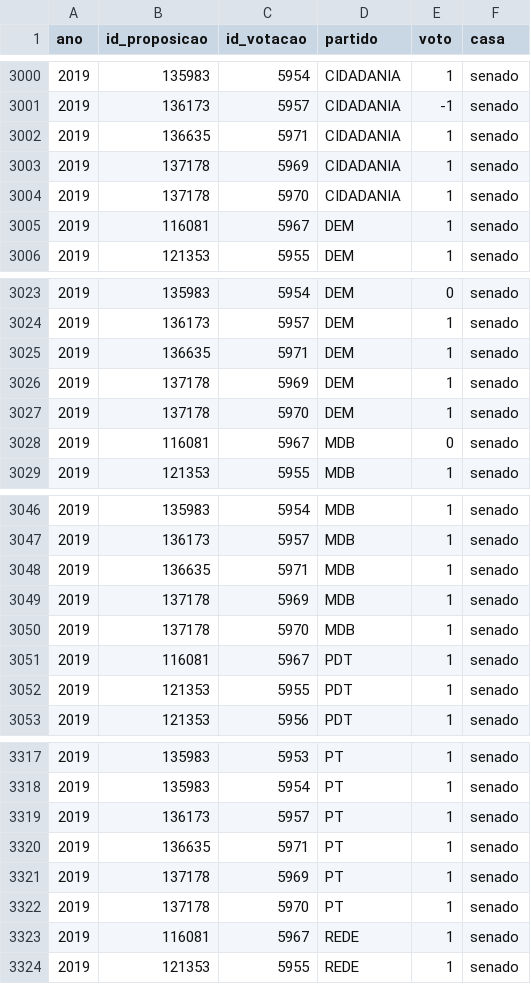
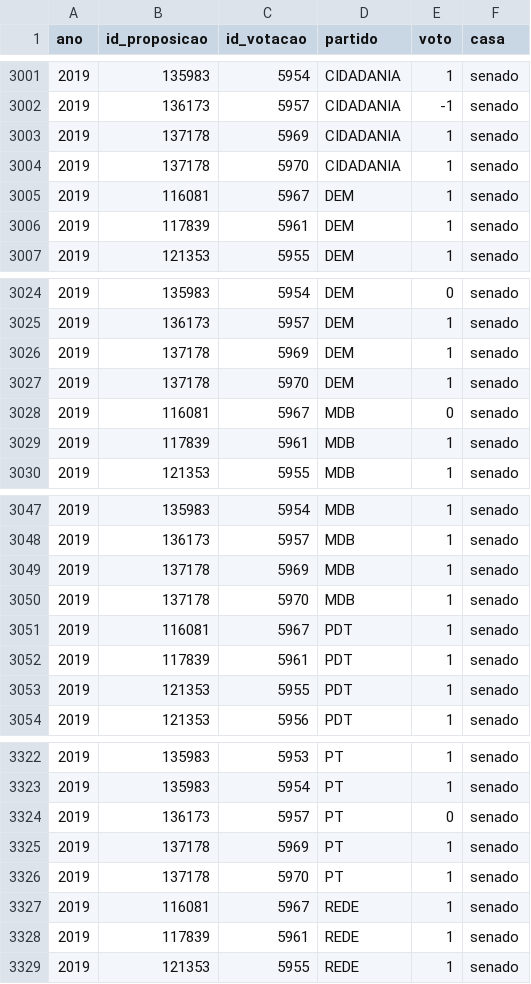
Before and after one commit to parlametria/perfil-parlamentarR, a CSV file: raw_data/orientacoes.csv, drawn as a sheet; only a part is shown, gaps mark what is left out; the diff covers the shown part only.

```diff
--- a/raw_data/orientacoes.csv
+++ b/raw_data/orientacoes.csv
@@ -3001,3 +3002,2 @@ ano,id_proposicao,id_votacao,partido,voto,casa
 2019,136173,5957,CIDADANIA,-1,senado
-2019,136635,5971,CIDADANIA,1,senado
 2019,137178,5969,CIDADANIA,1,senado
@@ -3005,2 +3005,3 @@ ano,id_proposicao,id_votacao,partido,voto,casa
 2019,116081,5967,DEM,1,senado
+2019,117839,5961,DEM,1,senado
 2019,121353,5955,DEM,1,senado
@@ -3024,3 +3025,2 @@ ano,id_proposicao,id_votacao,partido,voto,casa
 2019,136173,5957,DEM,1,senado
-2019,136635,5971,DEM,1,senado
 2019,137178,5969,DEM,1,senado
@@ -3028,2 +3028,3 @@ ano,id_proposicao,id_votacao,partido,voto,casa
 2019,116081,5967,MDB,0,senado
+2019,117839,5961,MDB,1,senado
 2019,121353,5955,MDB,1,senado
@@ -3047,3 +3048,2 @@ ano,id_proposicao,id_votacao,partido,voto,casa
 2019,136173,5957,MDB,1,senado
-2019,136635,5971,MDB,1,senado
 2019,137178,5969,MDB,1,senado
@@ -3051,2 +3051,3 @@ ano,id_proposicao,id_votacao,partido,voto,casa
 2019,116081,5967,PDT,1,senado
+2019,117839,5961,PDT,1,senado
 2019,121353,5955,PDT,1,senado
@@ -3318,4 +3323,3 @@ ano,id_proposicao,id_votacao,partido,voto,casa
 2019,135983,5954,PT,1,senado
-2019,136173,5957,PT,1,senado
-2019,136635,5971,PT,1,senado
+2019,136173,5957,PT,0,senado
 2019,137178,5969,PT,1,senado
@@ -3323,2 +3327,3 @@ ano,id_proposicao,id_votacao,partido,voto,casa
 2019,116081,5967,REDE,1,senado
+2019,117839,5961,REDE,1,senado
 2019,121353,5955,REDE,1,senado
```
Also changed, not shown: 13 added rows, 9 removed rows and 12 edited cells elsewhere in this file, 1 other file.
